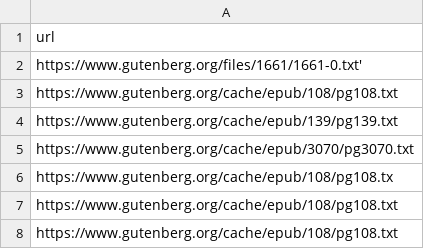
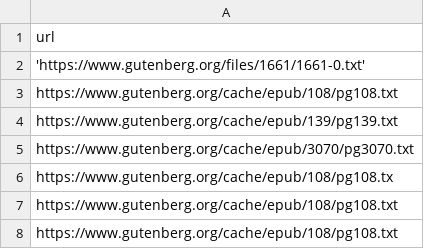
Before and after one commit to AJamesRainey/CSE450, a CSV file: cv_entries.csv, drawn as a sheet.

Commit message:
Update cv_entries.csv

```diff
--- a/cv_entries.csv
+++ b/cv_entries.csv
@@ -1,3 +1,3 @@
 url,
-https://www.gutenberg.org/files/1661/1661-0.txt',
+'https://www.gutenberg.org/files/1661/1661-0.txt',
 https://www.gutenberg.org/cache/epub/108/pg108.txt,
```
